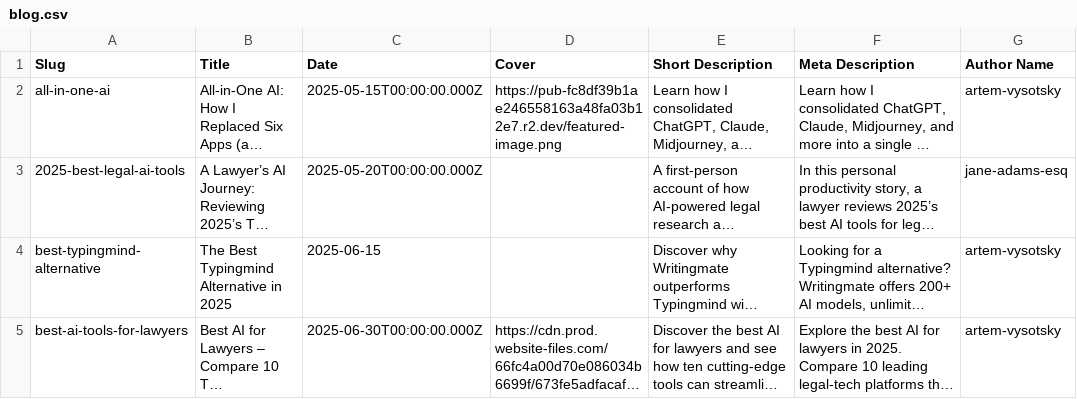
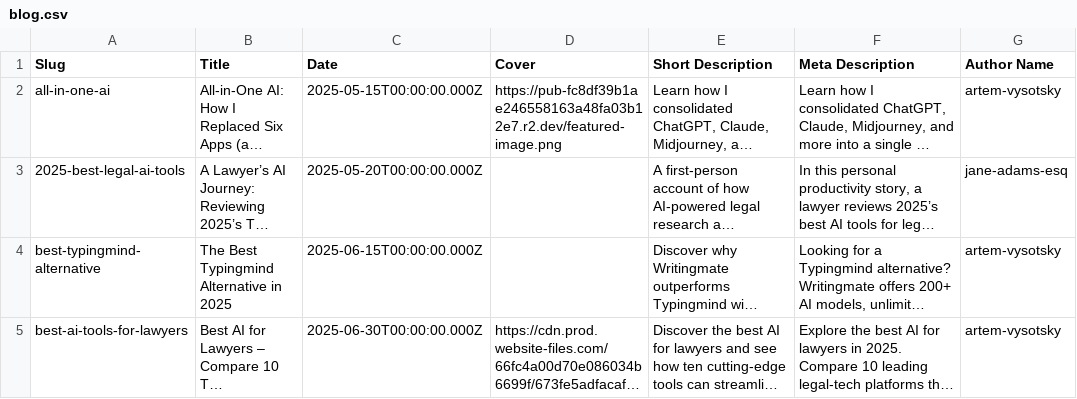
Before and after one commit to writingmate/vibe-marketing, a CSV file: blog/articles/blog.csv, drawn as a sheet; only a part is shown; long unchanged cells end in …; the diff names each change by its address in the sheet, - before the commit and + after, or states it on an @@ line.

```diff
--- a/blog/articles/blog.csv
+++ b/blog/articles/blog.csv
-C4 (Date): 2025-06-15
+C4 (Date): 2025-06-15T00:00:00.000Z
```
